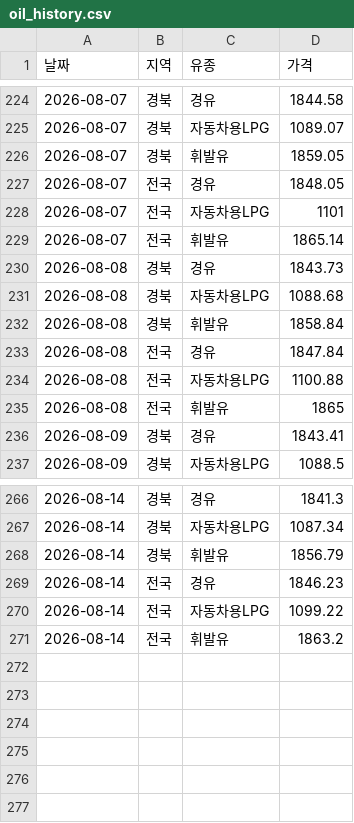
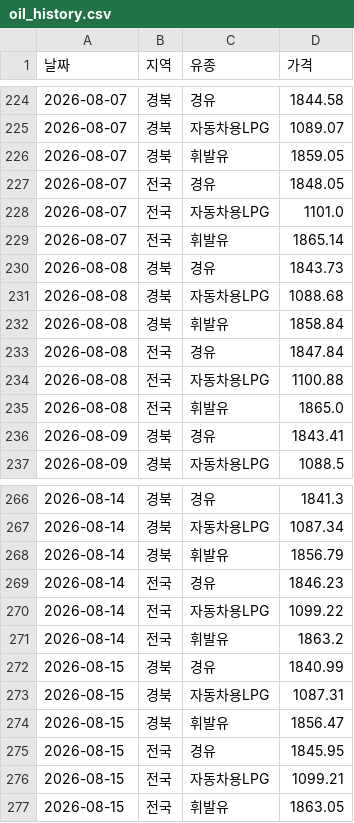
Before and after one commit to ssemtke25-png/travel-expense, a CSV file: data/oil_history.csv, drawn as a sheet; only a part is shown, gaps mark what is left out.

```diff
--- a/data/oil_history.csv
+++ b/data/oil_history.csv
@@ -227,3 +227,3 @@
 2026-08-07,전국,경유,1848.05
-2026-08-07,전국,자동차용LPG,1101
+2026-08-07,전국,자동차용LPG,1101.0
 2026-08-07,전국,휘발유,1865.14
@@ -234,3 +234,3 @@
 2026-08-08,전국,자동차용LPG,1100.88
-2026-08-08,전국,휘발유,1865
+2026-08-08,전국,휘발유,1865.0
 2026-08-09,경북,경유,1843.41
@@ -271 +271,7 @@
 2026-08-14,전국,휘발유,1863.2
+2026-08-15,경북,경유,1840.99
+2026-08-15,경북,자동차용LPG,1087.31
+2026-08-15,경북,휘발유,1856.47
+2026-08-15,전국,경유,1845.95
+2026-08-15,전국,자동차용LPG,1099.21
+2026-08-15,전국,휘발유,1863.05
```
